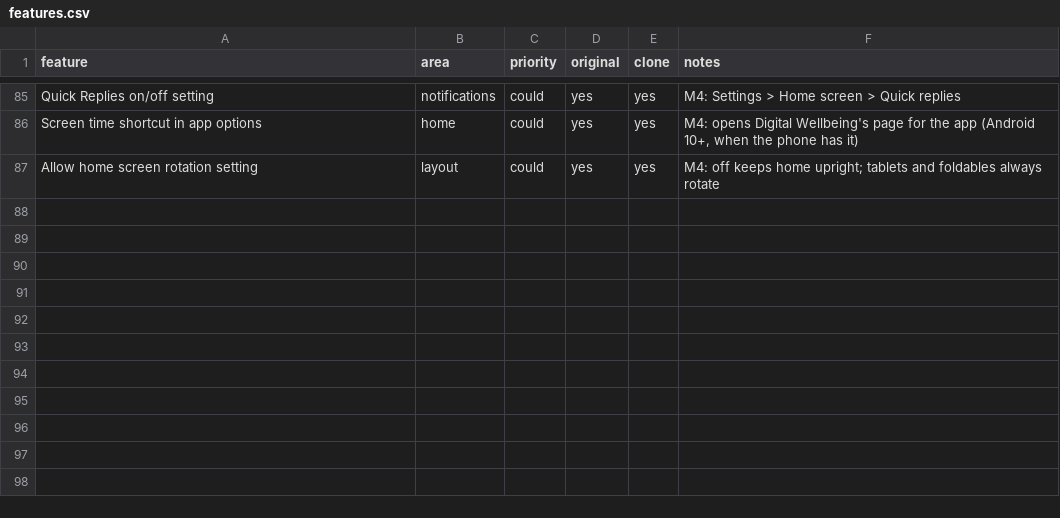
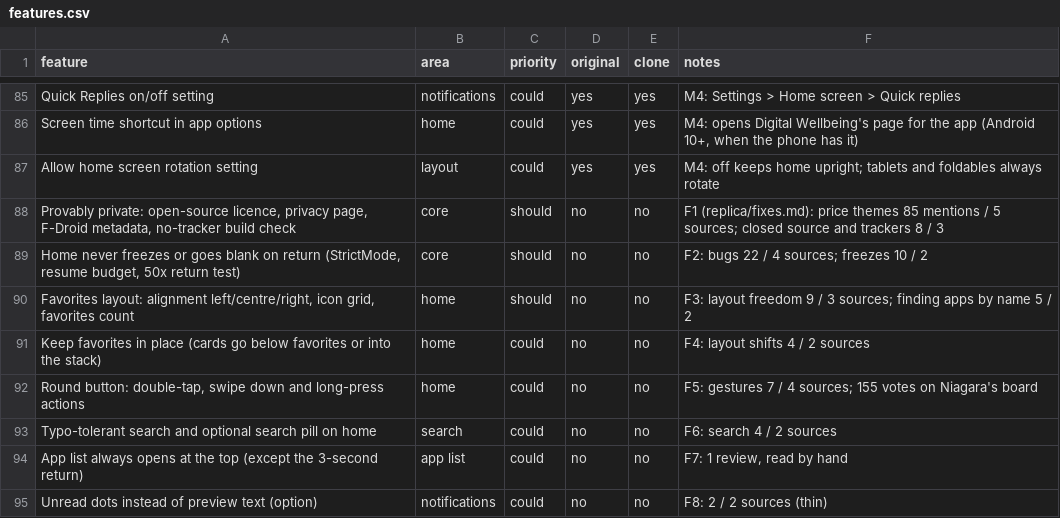
Before and after one commit to FarjadBinShahid/driftlist, a CSV file: replica/features.csv, drawn as a sheet; only a part is shown, gaps mark what is left out; the diff names each change by its address in the sheet, - before the commit and + after, or states it on an @@ line.

```diff
--- a/replica/features.csv
+++ b/replica/features.csv
+row 88: Provably private: open-source licence, privacy page, F-Droid metadata, no-tracker build check | core | should | no | no | F1 (replica/fixes.md): price themes 85 mentions / 5 sources; closed source and trackers 8 / 3
+row 89: Home never freezes or goes blank on return (StrictMode, resume budget, 50x return test) | core | should | no | no | F2: bugs 22 / 4 sources; freezes 10 / 2
+row 90: Favorites layout: alignment left/centre/right, icon grid, favorites count | home | should | no | no | F3: layout freedom 9 / 3 sources; finding apps by name 5 / 2
+row 91: Keep favorites in place (cards go below favorites or into the stack) | home | could | no | no | F4: layout shifts 4 / 2 sources
+row 92: Round button: double-tap, swipe down and long-press actions | home | could | no | no | F5: gestures 7 / 4 sources; 155 votes on Niagara's board
+row 93: Typo-tolerant search and optional search pill on home | search | could | no | no | F6: search 4 / 2 sources
+row 94: App list always opens at the top (except the 3-second return) | app list | could | no | no | F7: 1 review, read by hand
+row 95: Unread dots instead of preview text (option) | notifications | could | no | no | F8: 2 / 2 sources (thin)
```
Also changed, not shown: 4 other files.
